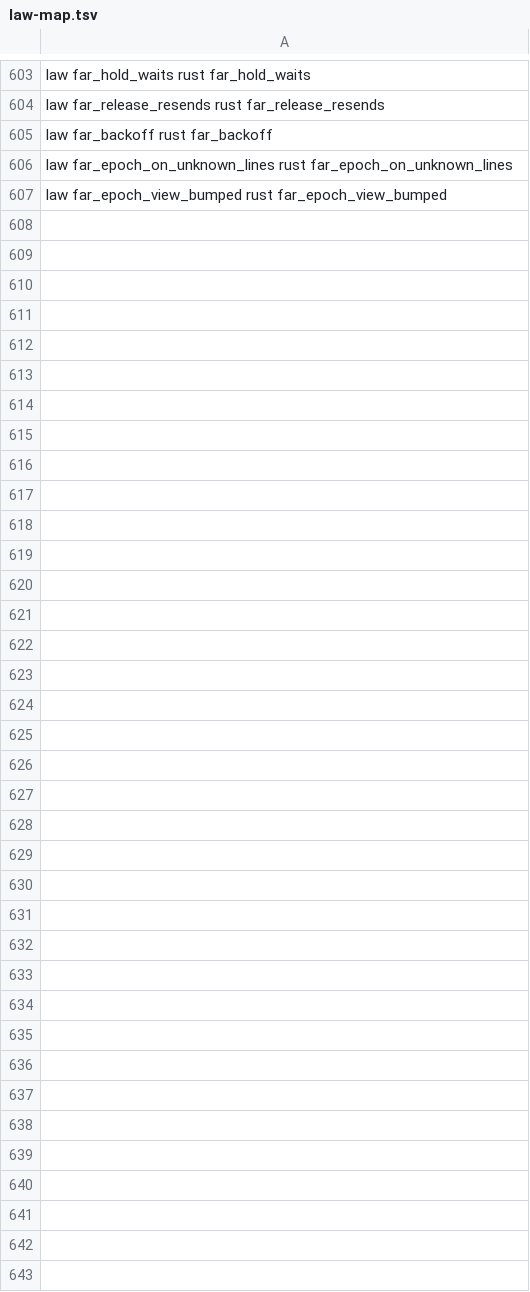
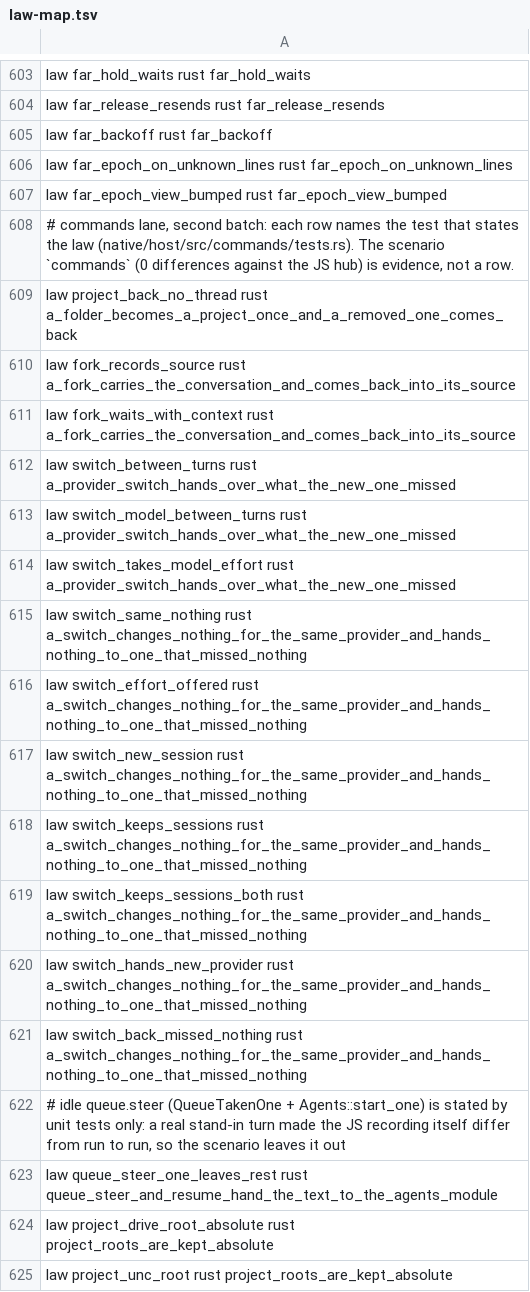
Before and after one commit to BackplaneWorks/Backplane, a TSV file: scripts/gpui/law-map.tsv, drawn as a sheet; only a part is shown, gaps mark what is left out.

Commit message:
commands: law rows that a named test states, norm_root keeps drive roots, mac test script

```diff
--- a/scripts/gpui/law-map.tsv
+++ b/scripts/gpui/law-map.tsv
@@ -607 +607,19 @@ law far_epoch_on_unknown_lines rust far_epoch_on_unknown_lines
 law far_epoch_view_bumped rust far_epoch_view_bumped
+# commands lane, second batch: each row names the test that states the law (native/host/src/commands/tests.rs). The scenario `commands` (0 differences against the JS hub) is evidence, not a row.
+law project_back_no_thread rust a_folder_becomes_a_project_once_and_a_removed_one_comes_back
+law fork_records_source rust a_fork_carries_the_conversation_and_comes_back_into_its_source
+law fork_waits_with_context rust a_fork_carries_the_conversation_and_comes_back_into_its_source
+law switch_between_turns rust a_provider_switch_hands_over_what_the_new_one_missed
+law switch_model_between_turns rust a_provider_switch_hands_over_what_the_new_one_missed
+law switch_takes_model_effort rust a_provider_switch_hands_over_what_the_new_one_missed
+law switch_same_nothing rust a_switch_changes_nothing_for_the_same_provider_and_hands_nothing_to_one_that_missed_nothing
+law switch_effort_offered rust a_switch_changes_nothing_for_the_same_provider_and_hands_nothing_to_one_that_missed_nothing
+law switch_new_session rust a_switch_changes_nothing_for_the_same_provider_and_hands_nothing_to_one_that_missed_nothing
+law switch_keeps_sessions rust a_switch_changes_nothing_for_the_same_provider_and_hands_nothing_to_one_that_missed_nothing
+law switch_keeps_sessions_both rust a_switch_changes_nothing_for_the_same_provider_and_hands_nothing_to_one_that_missed_nothing
+law switch_hands_new_provider rust a_switch_changes_nothing_for_the_same_provider_and_hands_nothing_to_one_that_missed_nothing
+law switch_back_missed_nothing rust a_switch_changes_nothing_for_the_same_provider_and_hands_nothing_to_one_that_missed_nothing
+# idle queue.steer (QueueTakenOne + Agents::start_one) is stated by unit tests only: a real stand-in turn made the JS recording itself differ from run to run, so the scenario leaves it out
+law queue_steer_one_leaves_rest rust queue_steer_and_resume_hand_the_text_to_the_agents_module
+law project_drive_root_absolute rust project_roots_are_kept_absolute
+law project_unc_root rust project_roots_are_kept_absolute
```
Also changed, not shown: 5 other files.
